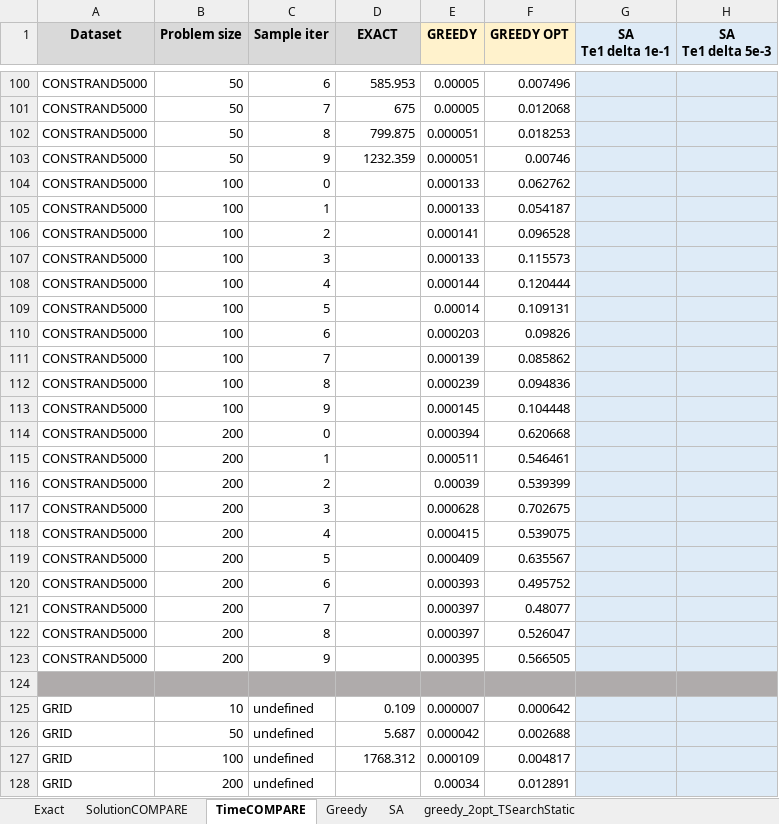
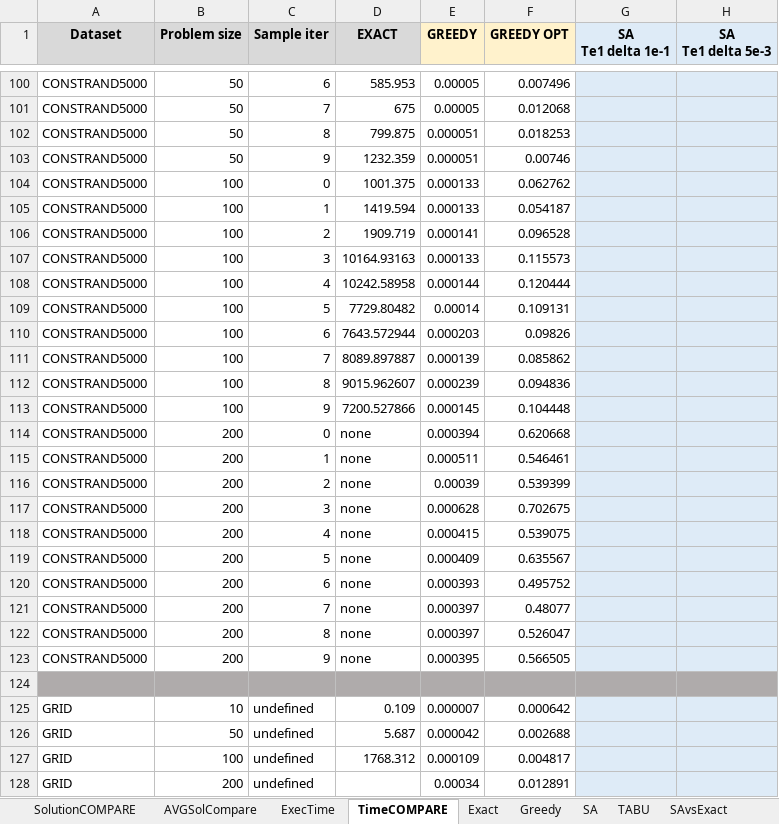
Before and after one commit to annabonaldo/Heuristics4Tsp, an Excel workbook: dataAnalysis/EXACT.xlsx, sheet TimeCOMPARE, drawn as a sheet; only a part is shown, gaps mark what is left out; values as stored, in another font and other column widths than the file's, no borders; conditional formats not drawn; the diff names each change by its address in the sheet, - before the commit and + after, or states it on an @@ line.

```diff
--- a/dataAnalysis/EXACT.xlsx (sheet TimeCOMPARE)
+++ b/dataAnalysis/EXACT.xlsx (sheet TimeCOMPARE)
+sheet tab: AVGSolCompare
+sheet tab: ExecTime
+sheet tab: TABU
+sheet tab: SAvsExact
@@ sheet tab order changed: SolutionCOMPARE | AVGSolCompare | ExecTime | TimeCOMPARE | Exact | Greedy | SA | TABU | SAvsExact @@
-D104 (EXACT): (empty)
+D104 (EXACT): 1001.375
-D105 (EXACT): (empty)
+D105 (EXACT): 1419.594
-D106 (EXACT): (empty)
+D106 (EXACT): 1909.719
-D107 (EXACT): (empty)
+D107 (EXACT): 10164.93163
-D108 (EXACT): (empty)
+D108 (EXACT): 10242.58958
-D109 (EXACT): (empty)
+D109 (EXACT): 7729.80482
-D110 (EXACT): (empty)
+D110 (EXACT): 7643.572944
-D111 (EXACT): (empty)
+D111 (EXACT): 8089.897887
-D112 (EXACT): (empty)
+D112 (EXACT): 9015.962607
-D113 (EXACT): (empty)
+D113 (EXACT): 7200.527866
-D114:D123 (EXACT): (empty)
+D114:D123 (EXACT): none
```
Also changed, not shown: sheet SA, sheet Exact, sheet SolutionCOMPARE, charts or pictures, 4 other files.
